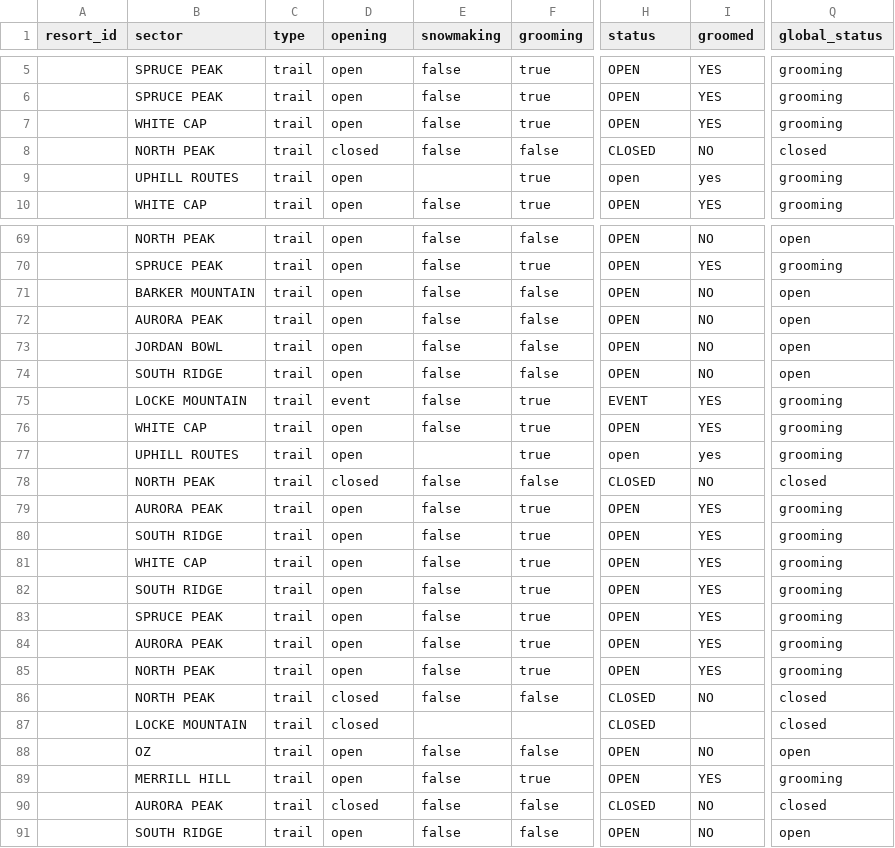
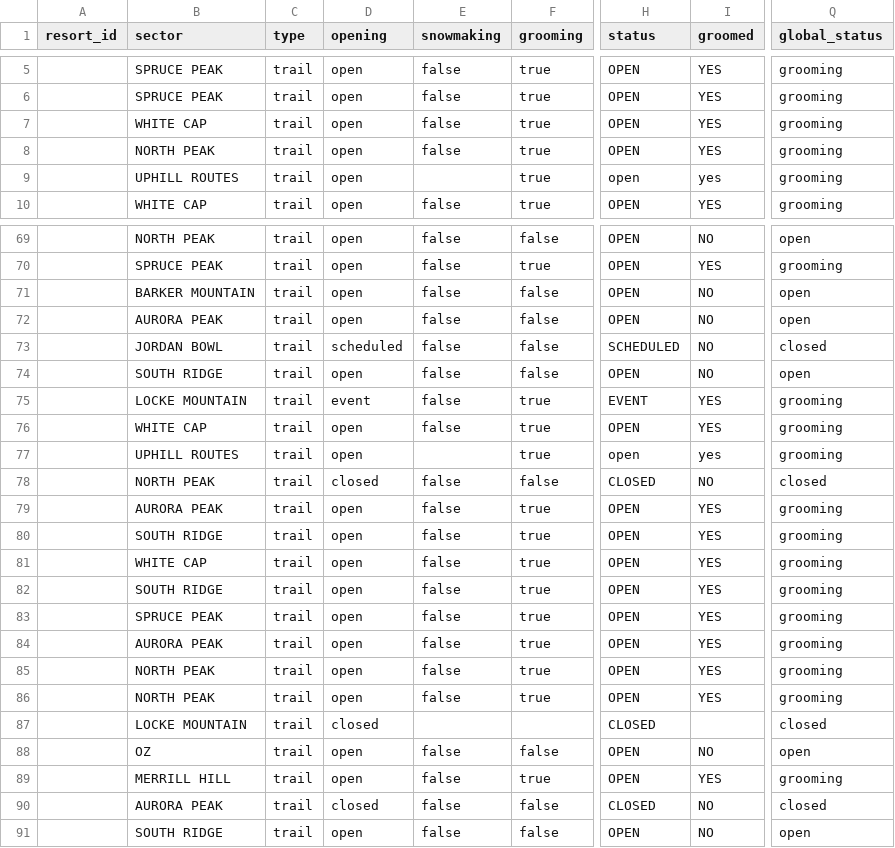
Before and after one commit to abkfenris/SundayRiverConditions, a CSV file: trails.csv, drawn as a sheet; only a part is shown, gaps mark what is left out; the diff names each change by its address in the sheet, - before the commit and + after, or states it on an @@ line.

```diff
--- a/trails.csv
+++ b/trails.csv
-D8 (opening): closed
+D8 (opening): open
-F8 (grooming): false
+F8 (grooming): true
-H8 (status): CLOSED
+H8 (status): OPEN
-I8 (groomed): NO
+I8 (groomed): YES
-Q8 (global_status): closed
+Q8 (global_status): grooming
-D73 (opening): open
+D73 (opening): scheduled
-H73 (status): OPEN
+H73 (status): SCHEDULED
-Q73 (global_status): open
+Q73 (global_status): closed
-D86 (opening): closed
+D86 (opening): open
-F86 (grooming): false
+F86 (grooming): true
-H86 (status): CLOSED
+H86 (status): OPEN
-I86 (groomed): NO
+I86 (groomed): YES
-Q86 (global_status): closed
+Q86 (global_status): grooming
```
Also changed, not shown: lifts.csv, 1 other file.
